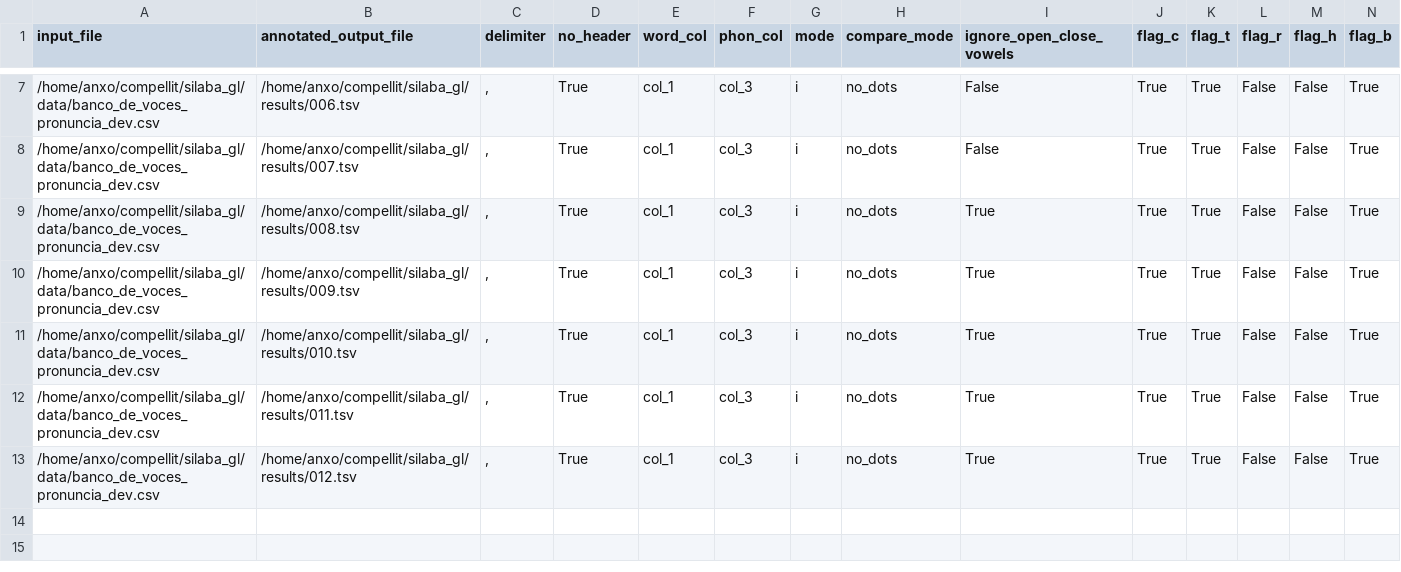
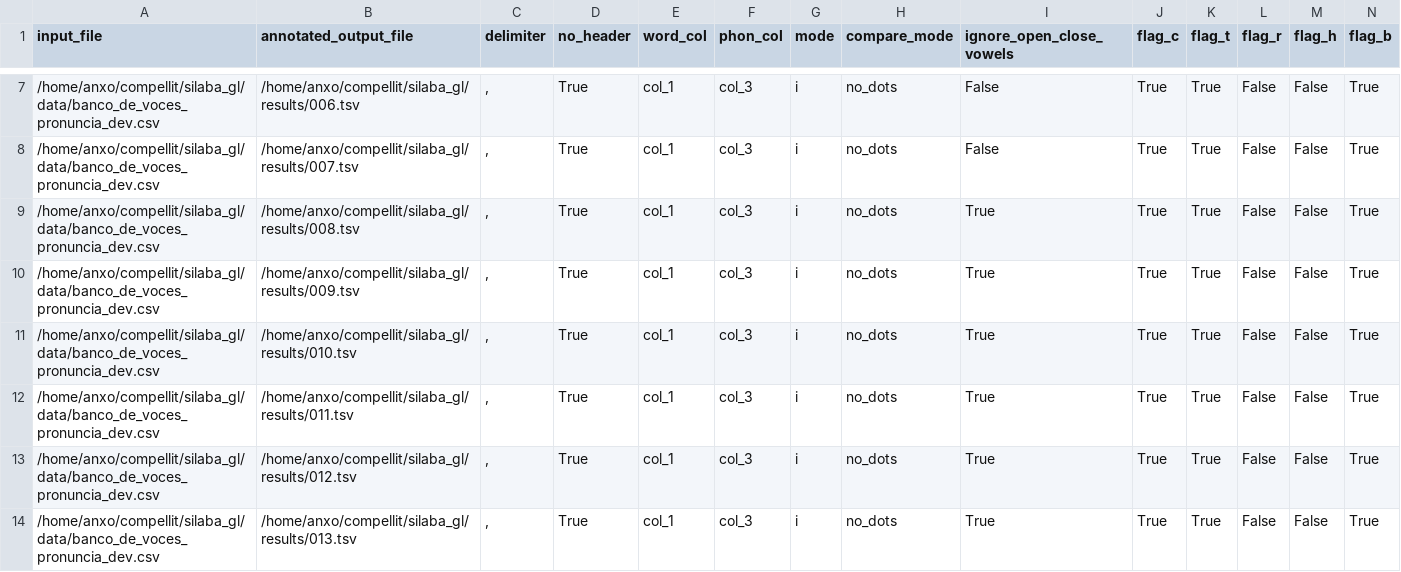
Before and after one commit to compellit/trasgo, a TSV file: results/summary.tsv, drawn as a sheet; only a part is shown, gaps mark what is left out; rows hold the shown columns only; the diff names each change by its address in the sheet, - before the commit and + after, or states it on an @@ line.

```diff
--- a/results/summary.tsv
+++ b/results/summary.tsv
+row 14: /home/anxo/compellit/silaba_gl/data/banco_de_voces_pronuncia_dev.csv | /home/anxo/compellit/silaba_gl/results/013.tsv | , | True | col_1 | col_3 | i | no_dots | True | True | True | False | False | True
```
Also changed, not shown: 2 other files.
